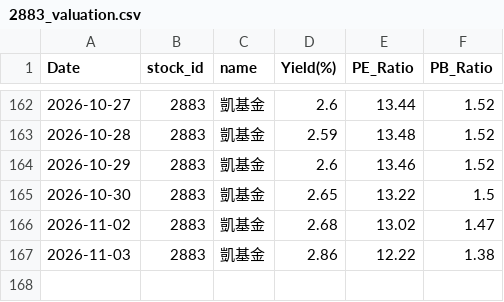
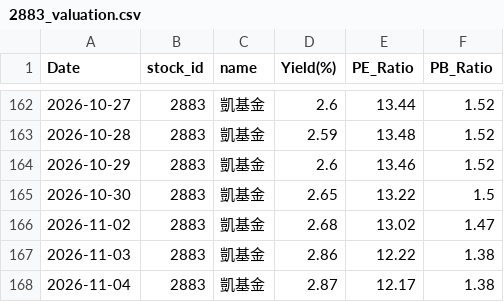
Before and after one commit to zhe-yuan23/stock, a CSV file: data/2883/2883_valuation.csv, drawn as a sheet; only a part is shown, gaps mark what is left out.

```diff
--- a/data/2883/2883_valuation.csv
+++ b/data/2883/2883_valuation.csv
@@ -167 +167,2 @@ Date,stock_id,name,Yield(%),PE_Ratio,PB_Ratio
 2026-11-03,2883,凱基金,2.86,12.22,1.38
+2026-11-04,2883,凱基金,2.87,12.17,1.38
```
Also changed, not shown: data/2308/2308_valuation.csv, data/2884/2884_valuation.csv, 20 other files.
